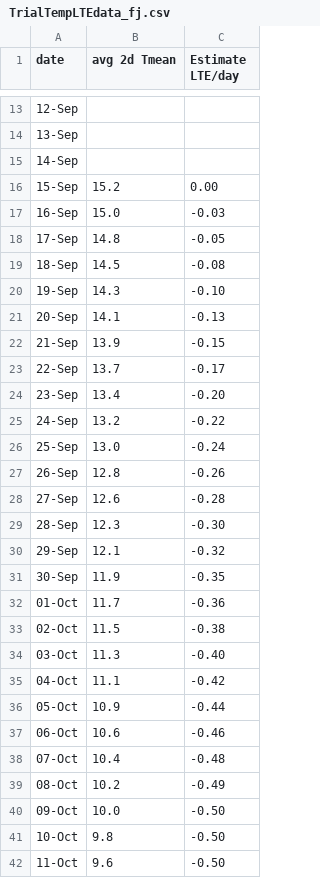
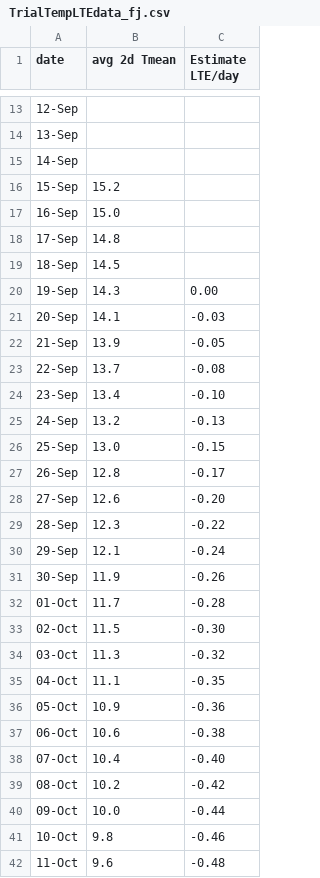
Before and after one commit to sandyie/cloned-bcvin, a CSV file: hardiness/analyses/TrialTempLTEdata_fj.csv, drawn as a sheet; only a part is shown, gaps mark what is left out; the diff covers the shown part only.

Commit message:
fixing column error

```diff
--- a/hardiness/analyses/TrialTempLTEdata_fj.csv
+++ b/hardiness/analyses/TrialTempLTEdata_fj.csv
@@ -15,28 +15,28 @@ date,avg 2d Tmean,Estimate LTE/day
 14-Sep,,
-15-Sep,15.2,0.00
-16-Sep,15.0,-0.03
-17-Sep,14.8,-0.05
-18-Sep,14.5,-0.08
-19-Sep,14.3,-0.10
-20-Sep,14.1,-0.13
-21-Sep,13.9,-0.15
-22-Sep,13.7,-0.17
-23-Sep,13.4,-0.20
-24-Sep,13.2,-0.22
-25-Sep,13.0,-0.24
-26-Sep,12.8,-0.26
-27-Sep,12.6,-0.28
-28-Sep,12.3,-0.30
-29-Sep,12.1,-0.32
-30-Sep,11.9,-0.35
-01-Oct,11.7,-0.36
-02-Oct,11.5,-0.38
-03-Oct,11.3,-0.40
-04-Oct,11.1,-0.42
-05-Oct,10.9,-0.44
-06-Oct,10.6,-0.46
-07-Oct,10.4,-0.48
-08-Oct,10.2,-0.49
-09-Oct,10.0,-0.50
-10-Oct,9.8,-0.50
-11-Oct,9.6,-0.50
+15-Sep,15.2,
+16-Sep,15.0,
+17-Sep,14.8,
+18-Sep,14.5,
+19-Sep,14.3,0.00
+20-Sep,14.1,-0.03
+21-Sep,13.9,-0.05
+22-Sep,13.7,-0.08
+23-Sep,13.4,-0.10
+24-Sep,13.2,-0.13
+25-Sep,13.0,-0.15
+26-Sep,12.8,-0.17
+27-Sep,12.6,-0.20
+28-Sep,12.3,-0.22
+29-Sep,12.1,-0.24
+30-Sep,11.9,-0.26
+01-Oct,11.7,-0.28
+02-Oct,11.5,-0.30
+03-Oct,11.3,-0.32
+04-Oct,11.1,-0.35
+05-Oct,10.9,-0.36
+06-Oct,10.6,-0.38
+07-Oct,10.4,-0.40
+08-Oct,10.2,-0.42
+09-Oct,10.0,-0.44
+10-Oct,9.8,-0.46
+11-Oct,9.6,-0.48
```
Also changed, not shown: 106 edited cells elsewhere in this file.
